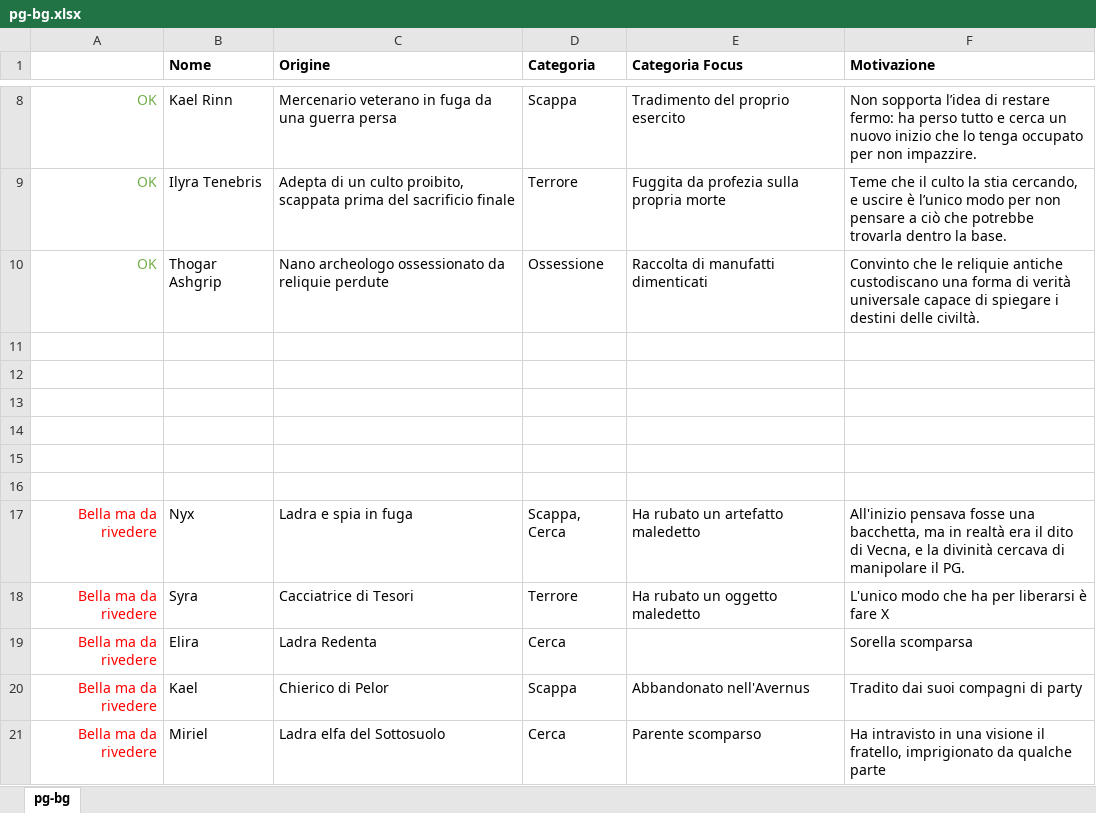
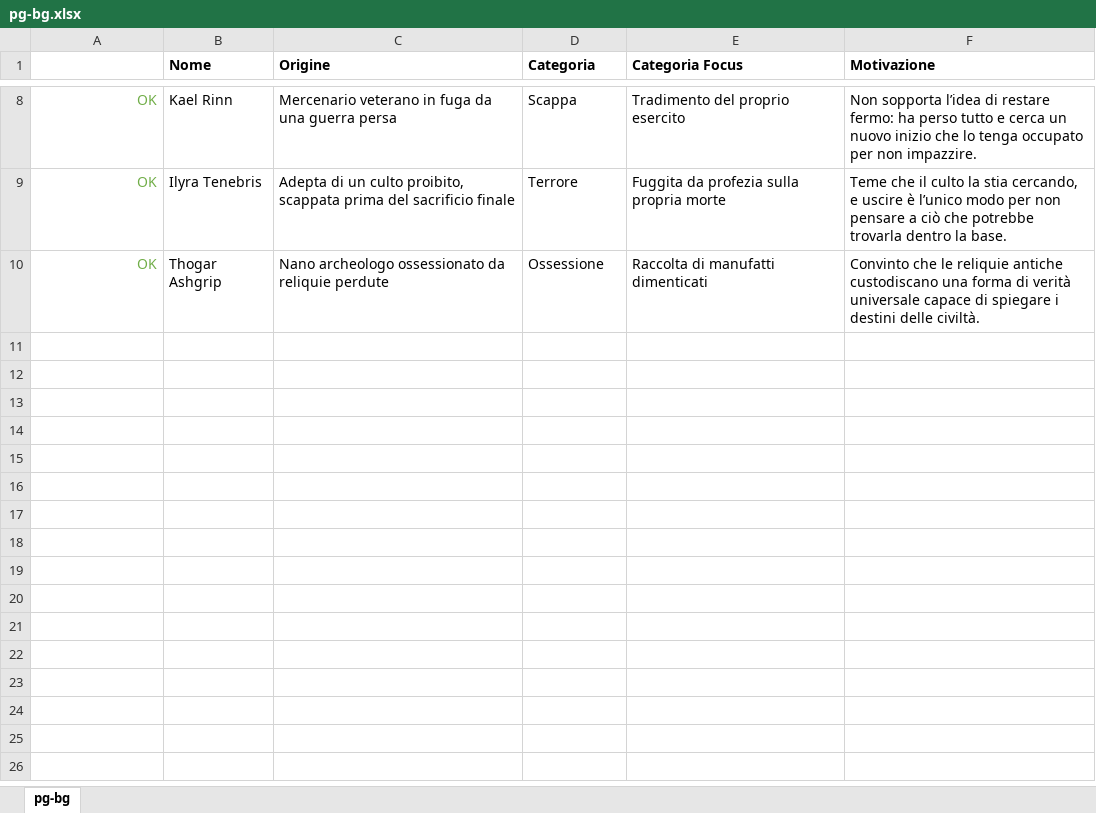
Before and after one commit to cyberfolk/wm, an Excel workbook: data/pg-bg.xlsx, sheet pg-bg, drawn as a sheet; only a part is shown, gaps mark what is left out; values as stored, in another font and other column widths than the file's, no borders; the diff names each change by its address in the sheet, - before the commit and + after, or states it on an @@ line.

```diff
--- a/data/pg-bg.xlsx (sheet pg-bg)
+++ b/data/pg-bg.xlsx (sheet pg-bg)
-row 11: (empty)
-row 12: (empty)
-row 13: (empty)
-row 14: (empty)
-row 15: (empty)
-row 16: (empty)
-row 17: Bella ma da rivedere | Nyx | Ladra e spia in fuga | Scappa, Cerca | Ha rubato un artefatto maledetto | All'inizio pensava fosse una bacchetta, ma in realtà era il dito di Vecna, e la divinità cercava di manipolare il PG.
-row 18: Bella ma da rivedere | Syra | Cacciatrice di Tesori | Terrore | Ha rubato un oggetto maledetto | L'unico modo che ha per liberarsi è fare X
-row 19: Bella ma da rivedere | Elira | Ladra Redenta | Cerca |  | Sorella scomparsa
-row 20: Bella ma da rivedere | Kael | Chierico di Pelor | Scappa | Abbandonato nell'Avernus | Tradito dai suoi compagni di party
-row 21: Bella ma da rivedere | Miriel | Ladra elfa del Sottosuolo | Cerca | Parente scomparso | Ha intravisto in una visione il fratello, imprigionato da qualche parte
```
Also changed, not shown: 4 other files.
